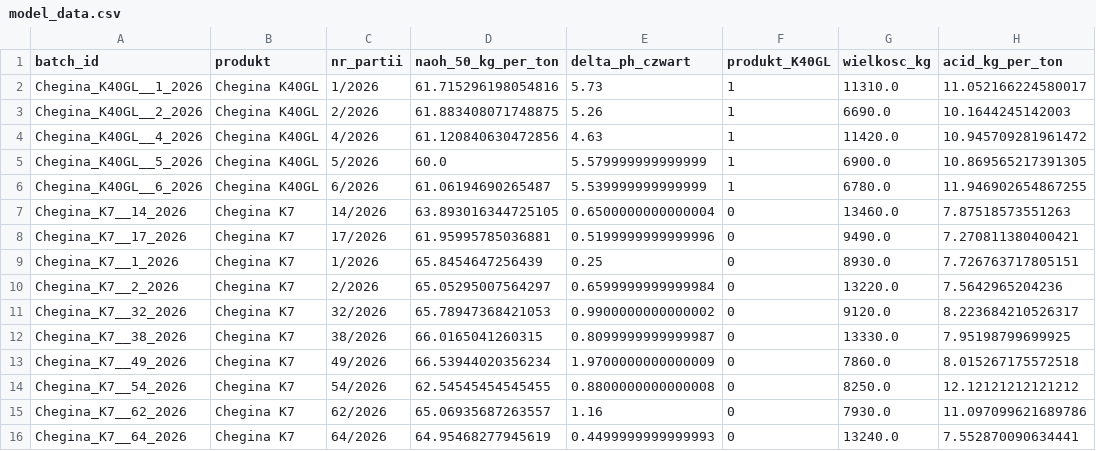
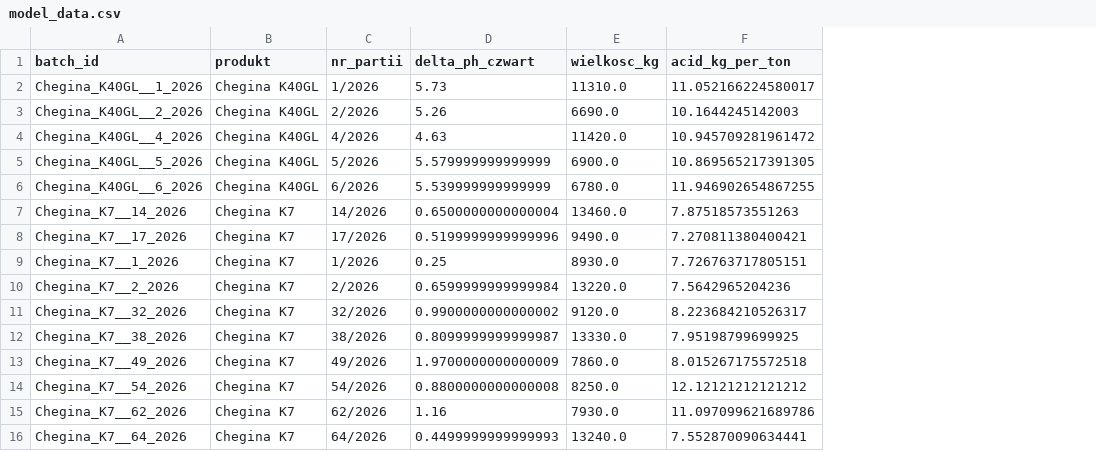
Before and after one commit to karol-t-baker/lims, a CSV file: data/parquet/model_data.csv, drawn as a sheet; the diff names each change by its address in the sheet, - before the commit and + after, or states it on an @@ line.

```diff
--- a/data/parquet/model_data.csv
+++ b/data/parquet/model_data.csv
-column D (naoh_50_kg_per_ton), rows 2-16: 61.715296198054816 | 61.883408071748875 | 61.120840630472856 | 60.0 | 61.06194690265487 | 63.893016344725105 | 61.95995785036881 | 65.8454647256439 | 65.05295007564297 | 65.78947368421053 | 66.0165041260315 | 66.53944020356234 | 62.54545454545455 | 65.06935687263557 | 64.95468277945619
-column F (produkt_K40GL), rows 2-16: 1 | 1 | 1 | 1 | 1 | 0 | 0 | 0 | 0 | 0 | 0 | 0 | 0 | 0 | 0
```
Also changed, not shown: 2 other files.
